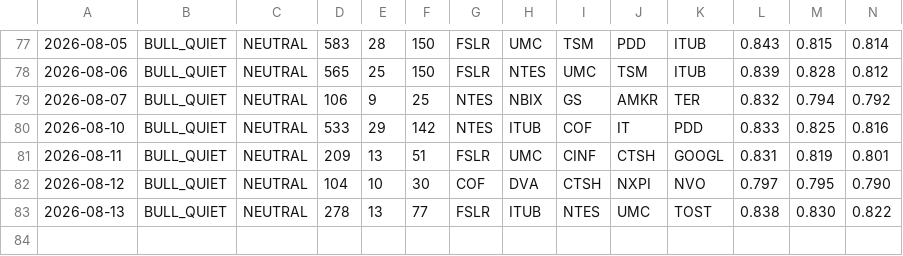
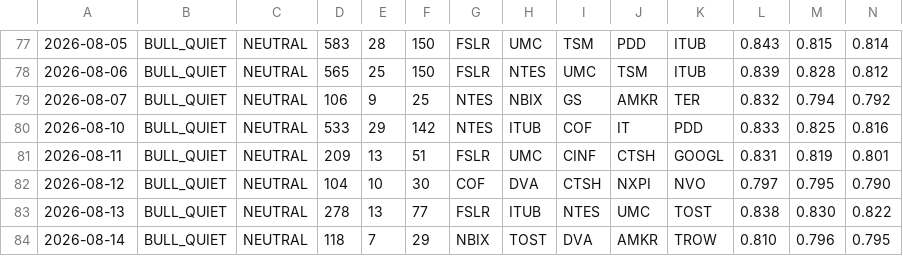
Before and after one commit to jakejwheeler12-cyber/stock-algo, a CSV file: outputs/reports/run_log.csv, drawn as a sheet; only a part is shown, gaps mark what is left out; rows hold the shown columns only; the diff names each change by its address in the sheet, - before the commit and + after, or states it on an @@ line.

Commit message:
Daily report 2026-08-14

```diff
--- a/outputs/reports/run_log.csv
+++ b/outputs/reports/run_log.csv
+row 84: 2026-08-14 | BULL_QUIET | NEUTRAL | 118 | 7 | 29 | NBIX | TOST | DVA | AMKR | TROW | 0.810 | 0.796 | 0.795
```
Also changed, not shown: 1 other file.
